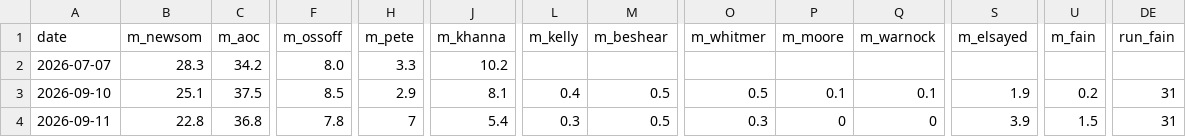
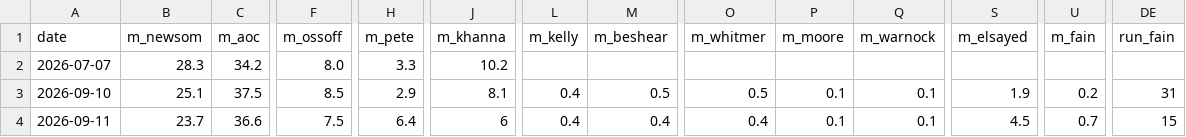
Before and after one commit to driscollglobe/2028-machine, a CSV file: history.csv, drawn as a sheet; only a part is shown, gaps mark what is left out; the diff names each change by its address in the sheet, - before the commit and + after, or states it on an @@ line.

```diff
--- a/history.csv
+++ b/history.csv
-B4 (m_newsom): 22.8
+B4 (m_newsom): 23.7
-C4 (m_aoc): 36.8
+C4 (m_aoc): 36.6
-F4 (m_ossoff): 7.8
+F4 (m_ossoff): 7.5
-H4 (m_pete): 7
+H4 (m_pete): 6.4
-J4 (m_khanna): 5.4
+J4 (m_khanna): 6
-L4 (m_kelly): 0.3
+L4 (m_kelly): 0.4
-M4 (m_beshear): 0.5
+M4 (m_beshear): 0.4
-O4 (m_whitmer): 0.3
+O4 (m_whitmer): 0.4
-P4 (m_moore): 0
+P4 (m_moore): 0.1
-Q4 (m_warnock): 0
+Q4 (m_warnock): 0.1
-S4 (m_elsayed): 3.9
+S4 (m_elsayed): 4.5
-U4 (m_fain): 1.5
+U4 (m_fain): 0.7
-DE4 (run_fain): 31
+DE4 (run_fain): 15
```
Also changed, not shown: 18 other files.
